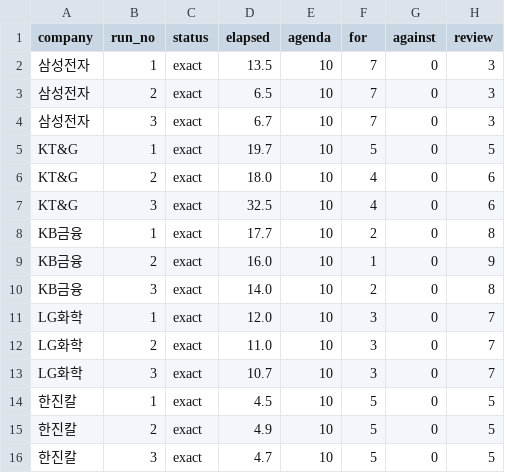
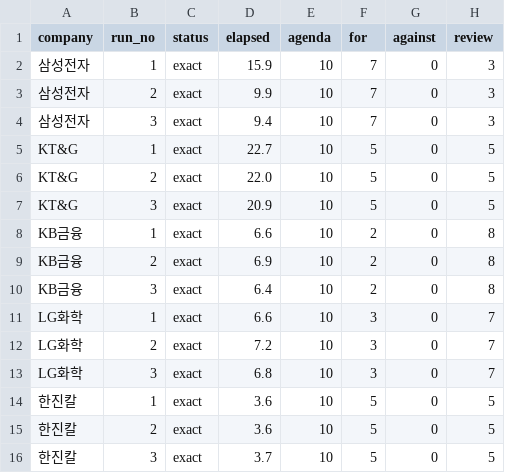
Before and after one commit to MarcoYou/open-proxy-mcp, a CSV file: wiki/architecture/audits/data/260503_5x3.csv, drawn as a sheet.

```diff
--- a/wiki/architecture/audits/data/260503_5x3.csv
+++ b/wiki/architecture/audits/data/260503_5x3.csv
@@ -1,16 +1,16 @@
 company,run_no,status,elapsed,agenda,for,against,review
-삼성전자,1,exact,13.5,10,7,0,3
-삼성전자,2,exact,6.5,10,7,0,3
-삼성전자,3,exact,6.7,10,7,0,3
-KT&G,1,exact,19.7,10,5,0,5
-KT&G,2,exact,18.0,10,4,0,6
-KT&G,3,exact,32.5,10,4,0,6
-KB금융,1,exact,17.7,10,2,0,8
-KB금융,2,exact,16.0,10,1,0,9
-KB금융,3,exact,14.0,10,2,0,8
-LG화학,1,exact,12.0,10,3,0,7
-LG화학,2,exact,11.0,10,3,0,7
-LG화학,3,exact,10.7,10,3,0,7
-한진칼,1,exact,4.5,10,5,0,5
-한진칼,2,exact,4.9,10,5,0,5
-한진칼,3,exact,4.7,10,5,0,5
+삼성전자,1,exact,15.9,10,7,0,3
+삼성전자,2,exact,9.9,10,7,0,3
+삼성전자,3,exact,9.4,10,7,0,3
+KT&G,1,exact,22.7,10,5,0,5
+KT&G,2,exact,22.0,10,5,0,5
+KT&G,3,exact,20.9,10,5,0,5
+KB금융,1,exact,6.6,10,2,0,8
+KB금융,2,exact,6.9,10,2,0,8
+KB금융,3,exact,6.4,10,2,0,8
+LG화학,1,exact,6.6,10,3,0,7
+LG화학,2,exact,7.2,10,3,0,7
+LG화학,3,exact,6.8,10,3,0,7
+한진칼,1,exact,3.6,10,5,0,5
+한진칼,2,exact,3.6,10,5,0,5
+한진칼,3,exact,3.7,10,5,0,5
```
Also changed, not shown: 3 other files.
